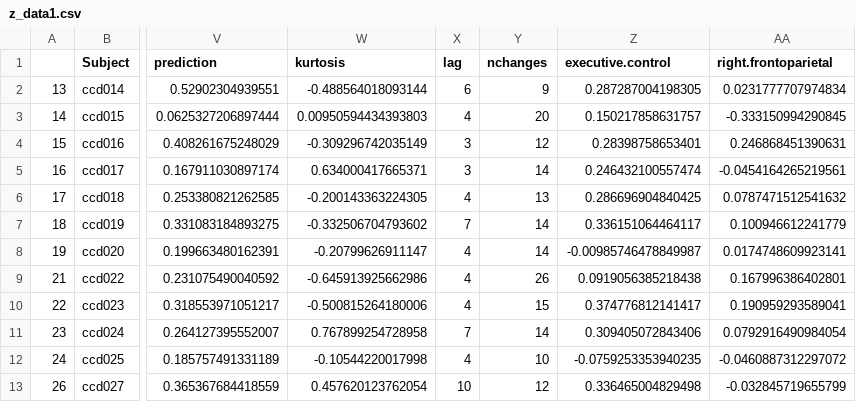
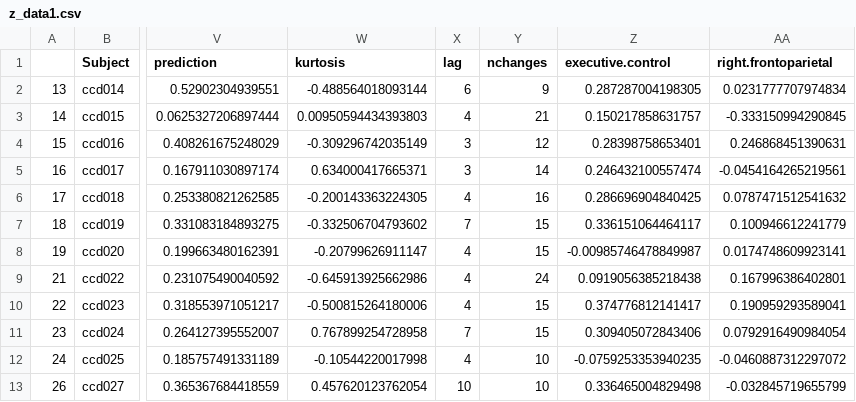
Before and after one commit to czarrar/DN-Regulation-Grant, a CSV file: 05_analyses/z_data1.csv, drawn as a sheet; only a part is shown, gaps mark what is left out; the diff names each change by its address in the sheet, - before the commit and + after, or states it on an @@ line.

Commit message:
Add PANAS to the total model

```diff
--- a/05_analyses/z_data1.csv
+++ b/05_analyses/z_data1.csv
-Y3 (nchanges): 20
+Y3 (nchanges): 21
-Y6 (nchanges): 13
+Y6 (nchanges): 16
-Y7:Y8 (nchanges): 14
+Y7:Y8 (nchanges): 15
-Y9 (nchanges): 26
+Y9 (nchanges): 24
-Y11 (nchanges): 14
+Y11 (nchanges): 15
-Y13 (nchanges): 12
+Y13 (nchanges): 10
```
Also changed, not shown: 3 other files.
